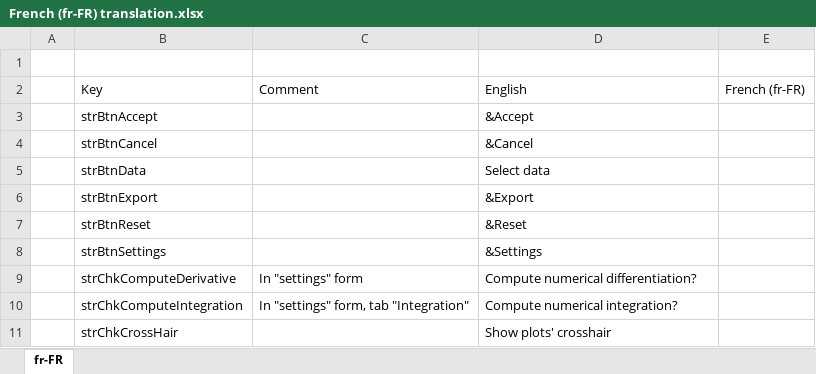
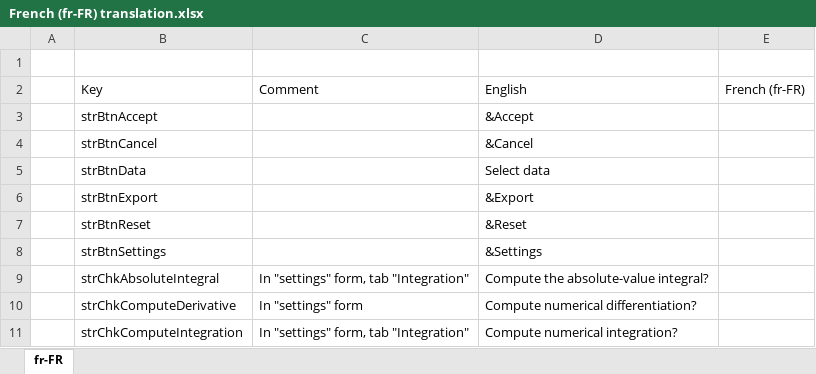
Before and after one commit to arthurits/SignalAnalysis, an Excel workbook: SignalAnalysis/localization/French (fr-FR) translation.xlsx, sheet fr-FR, drawn as a sheet; only a part is shown; the shorter side is filled out with more unchanged rows; values as stored, in another font and other column widths than the file's, no borders; table styles not drawn; the diff names each change by its address in the sheet, - before the commit and + after, or states it on an @@ line.

```diff
--- a/SignalAnalysis/localization/French (fr-FR) translation.xlsx (sheet fr-FR)
+++ b/SignalAnalysis/localization/French (fr-FR) translation.xlsx (sheet fr-FR)
+row 9:  | strChkAbsoluteIntegral | In "settings" form, tab "Integration" | Compute the absolute-value integral?
```
Also changed, not shown: SignalAnalysis/localization/Czech (cs-CZ) translation.xlsx, SignalAnalysis/localization/Greek (el-GR) translation.xlsx, 3 other files.
